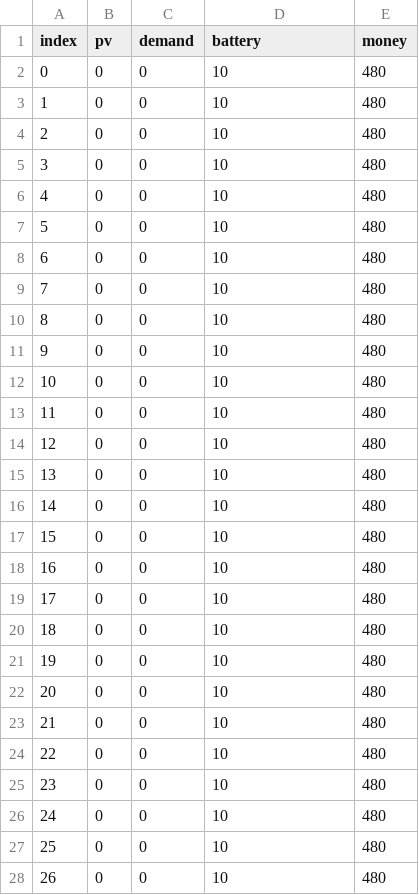
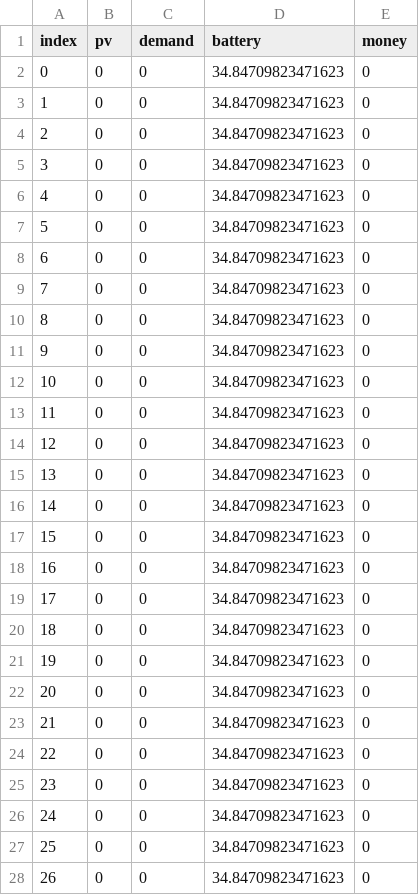
Before and after one commit to Nomuttyy/power_interchange, a CSV file: result.csv, drawn as a sheet; only a part is shown; the diff covers the shown part only.

```diff
--- a/result.csv
+++ b/result.csv
@@ -1,28 +1,28 @@
 index,pv,demand,battery,money
-0,0,0,10,480
-1,0,0,10,480
-2,0,0,10,480
-3,0,0,10,480
-4,0,0,10,480
-5,0,0,10,480
-6,0,0,10,480
-7,0,0,10,480
-8,0,0,10,480
-9,0,0,10,480
-10,0,0,10,480
-11,0,0,10,480
-12,0,0,10,480
-13,0,0,10,480
-14,0,0,10,480
-15,0,0,10,480
-16,0,0,10,480
-17,0,0,10,480
-18,0,0,10,480
-19,0,0,10,480
-20,0,0,10,480
-21,0,0,10,480
-22,0,0,10,480
-23,0,0,10,480
-24,0,0,10,480
-25,0,0,10,480
-26,0,0,10,480
+0,0,0,34.84709823471623,0
+1,0,0,34.84709823471623,0
+2,0,0,34.84709823471623,0
+3,0,0,34.84709823471623,0
+4,0,0,34.84709823471623,0
+5,0,0,34.84709823471623,0
+6,0,0,34.84709823471623,0
+7,0,0,34.84709823471623,0
+8,0,0,34.84709823471623,0
+9,0,0,34.84709823471623,0
+10,0,0,34.84709823471623,0
+11,0,0,34.84709823471623,0
+12,0,0,34.84709823471623,0
+13,0,0,34.84709823471623,0
+14,0,0,34.84709823471623,0
+15,0,0,34.84709823471623,0
+16,0,0,34.84709823471623,0
+17,0,0,34.84709823471623,0
+18,0,0,34.84709823471623,0
+19,0,0,34.84709823471623,0
+20,0,0,34.84709823471623,0
+21,0,0,34.84709823471623,0
+22,0,0,34.84709823471623,0
+23,0,0,34.84709823471623,0
+24,0,0,34.84709823471623,0
+25,0,0,34.84709823471623,0
+26,0,0,34.84709823471623,0
```
Also changed, not shown: 146 edited cells elsewhere in this file, 3 other files.
